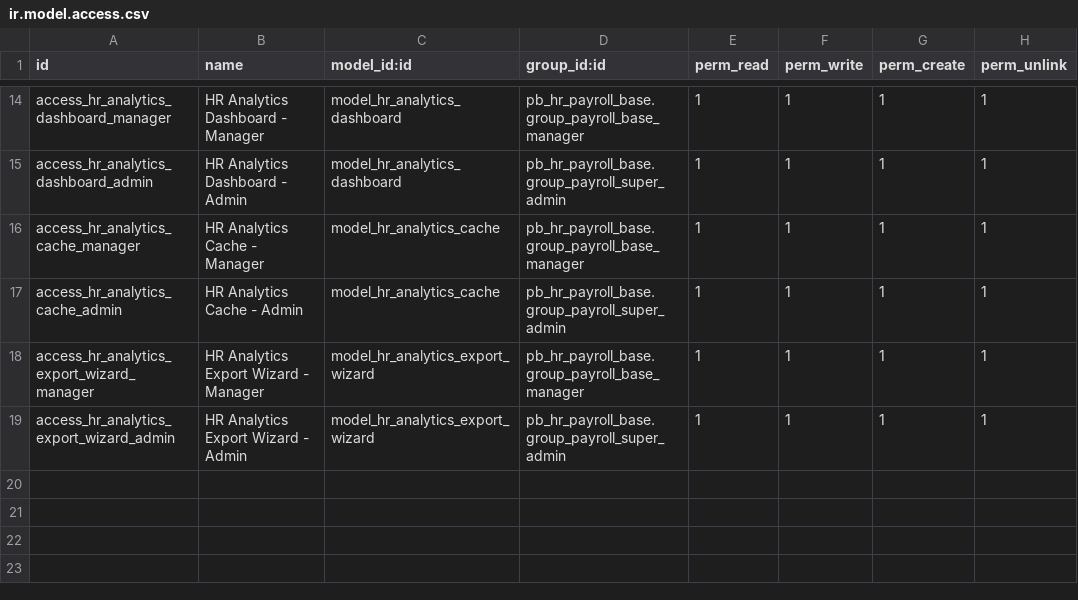
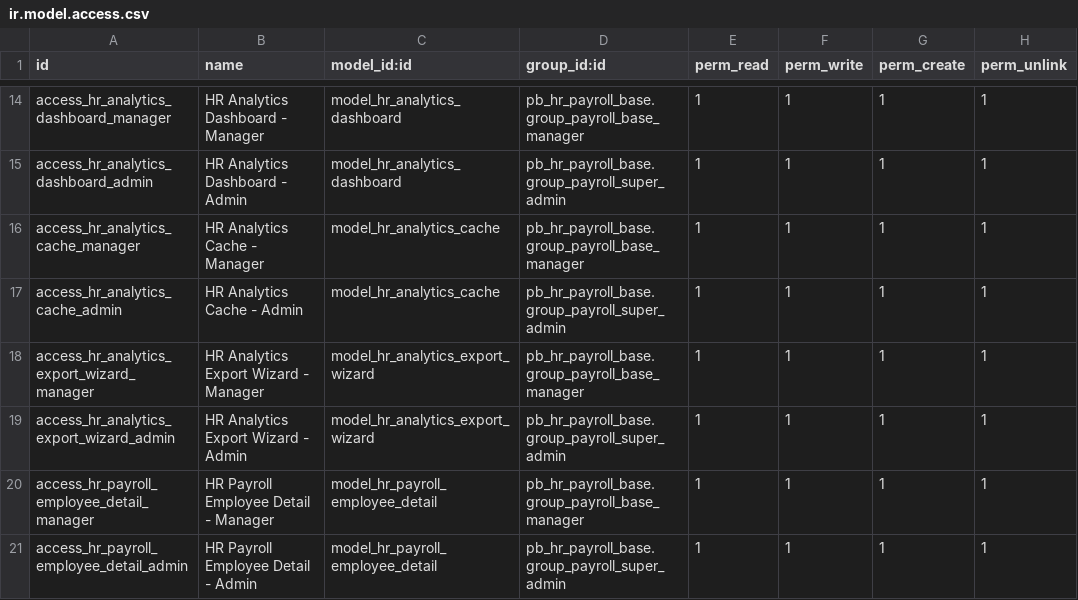
Before and after one commit to biztinct/gitlocal, a CSV file: pb_hr_payroll_analytics/security/ir.model.access.csv, drawn as a sheet; only a part is shown, gaps mark what is left out; the diff names each change by its address in the sheet, - before the commit and + after, or states it on an @@ line.

```diff
--- a/pb_hr_payroll_analytics/security/ir.model.access.csv
+++ b/pb_hr_payroll_analytics/security/ir.model.access.csv
+row 20: access_hr_payroll_employee_detail_manager | HR Payroll Employee Detail - Manager | model_hr_payroll_employee_detail | pb_hr_payroll_base.group_payroll_base_manager | 1 | 1 | 1 | 1
+row 21: access_hr_payroll_employee_detail_admin | HR Payroll Employee Detail - Admin | model_hr_payroll_employee_detail | pb_hr_payroll_base.group_payroll_super_admin | 1 | 1 | 1 | 1
```
Also changed, not shown: 38 other files.
